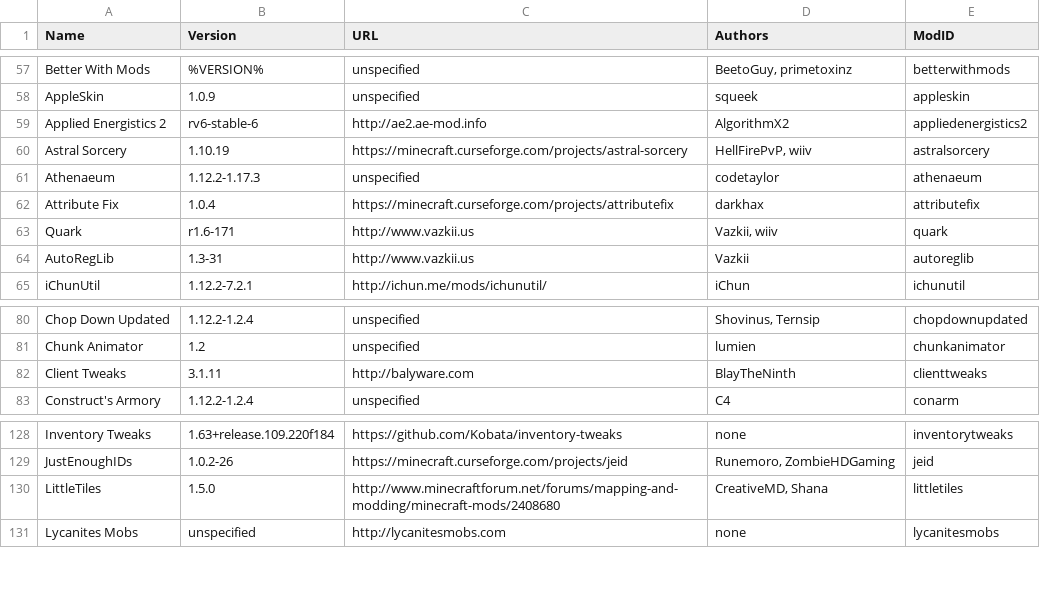
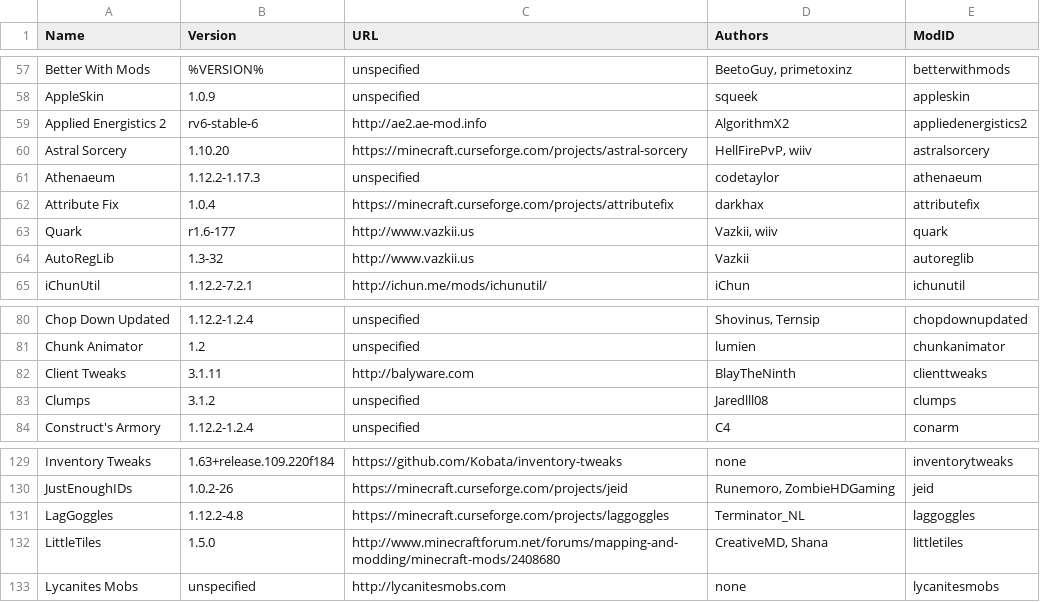
Before and after one commit to Rx2TF/Bunmeinkraft, a CSV file: ModInfoLister/modlist.csv, drawn as a sheet; only a part is shown, gaps mark what is left out.

```diff
--- a/ModInfoLister/modlist.csv
+++ b/ModInfoLister/modlist.csv
@@ -59,7 +59,7 @@ AppleSkin|1.0.9|unspecified|squeek|appleskin
 Applied Energistics 2|rv6-stable-6|http://ae2.ae-mod.info|AlgorithmX2|appliedenergistics2
-Astral Sorcery|1.10.19|https://minecraft.curseforge.com/projects/astral-sorcery|HellFirePvP, wiiv|astralsorcery
+Astral Sorcery|1.10.20|https://minecraft.curseforge.com/projects/astral-sorcery|HellFirePvP, wiiv|astralsorcery
 Athenaeum|1.12.2-1.17.3|unspecified|codetaylor|athenaeum
 Attribute Fix|1.0.4|https://minecraft.curseforge.com/projects/attributefix|darkhax|attributefix
-Quark|r1.6-171|http://www.vazkii.us|Vazkii, wiiv|quark
-AutoRegLib|1.3-31|http://www.vazkii.us|Vazkii|autoreglib
+Quark|r1.6-177|http://www.vazkii.us|Vazkii, wiiv|quark
+AutoRegLib|1.3-32|http://www.vazkii.us|Vazkii|autoreglib
 iChunUtil|1.12.2-7.2.1|http://ichun.me/mods/ichunutil/|iChun|ichunutil
@@ -82,2 +82,3 @@ Chunk Animator|1.2|unspecified|lumien|chunkanimator
 Client Tweaks|3.1.11|http://balyware.com|BlayTheNinth|clienttweaks
+Clumps|3.1.2|unspecified|Jaredlll08|clumps
 Construct's Armory|1.12.2-1.2.4|unspecified|C4|conarm
@@ -129,2 +130,3 @@ Inventory Tweaks|1.63+release.109.220f184|https://github.com/Kobata/inventory-tw
 JustEnoughIDs|1.0.2-26|https://minecraft.curseforge.com/projects/jeid|Runemoro, ZombieHDGaming|jeid
+LagGoggles|1.12.2-4.8|https://minecraft.curseforge.com/projects/laggoggles|Terminator_NL|laggoggles
 LittleTiles|1.5.0|http://www.minecraftforum.net/forums/mapping-and-modding/minecraft-mods/2408680|CreativeMD, Shana|littletiles
```
Also changed, not shown: 11 other files.
